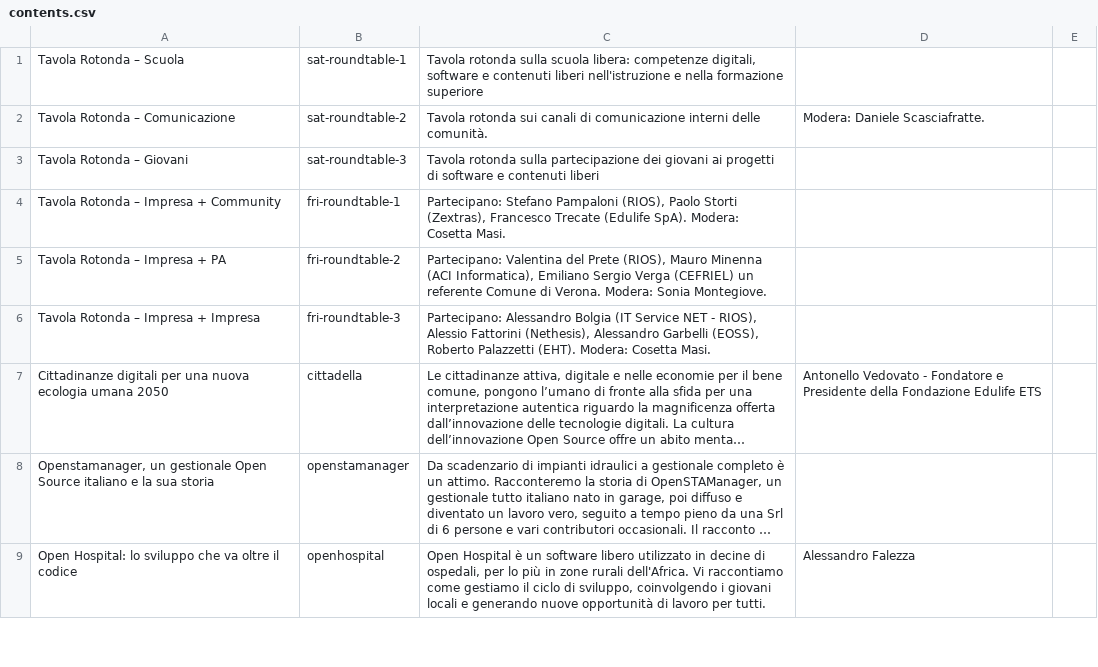
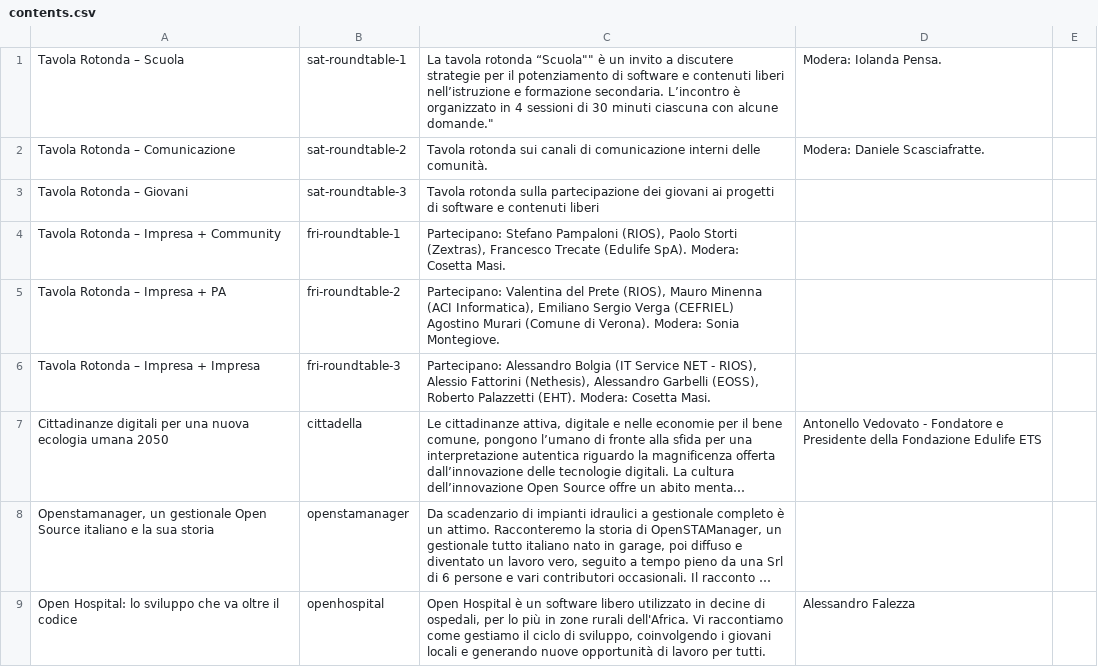
Before and after one commit to merge-it/2023, a CSV file: contents.csv, drawn as a sheet; only a part is shown; long unchanged cells end in ….

Commit message:
aggiornamenti programma

```diff
--- a/contents.csv
+++ b/contents.csv
@@ -1,2 +1,2 @@
-Tavola Rotonda – Scuola,sat-roundtable-1,"Tavola rotonda sulla scuola libera: competenze digitali, software e contenuti liberi nell'istruzione e nella formazione superiore",
+Tavola Rotonda – Scuola,sat-roundtable-1,"La tavola rotonda "“Scuola"" è un invito a discutere strategie per il potenziamento di software e contenuti liberi nell’istruzione e formazione secondaria. L’incontro è organizzato in 4 sessioni di 30 minuti ciascuna con alcune domande.","Modera: Iolanda Pensa."
 Tavola Rotonda – Comunicazione,sat-roundtable-2,"Tavola rotonda sui canali di comunicazione interni delle comunità.","Modera: Daniele Scasciafratte."
@@ -4,3 +4,3 @@ Tavola Rotonda – Giovani,sat-roundtable-3,Tavola rotonda sulla partecipazione
 Tavola Rotonda – Impresa + Community,fri-roundtable-1,"Partecipano: Stefano Pampaloni (RIOS), Paolo Storti (Zextras), Francesco Trecate (Edulife SpA). Modera: Cosetta Masi."
-Tavola Rotonda – Impresa + PA,fri-roundtable-2,"Partecipano: Valentina del Prete (RIOS), Mauro Minenna (ACI Informatica), Emiliano Sergio Verga (CEFRIEL) un referente Comune di Verona. Modera: Sonia Montegiove."
+Tavola Rotonda – Impresa + PA,fri-roundtable-2,"Partecipano: Valentina del Prete (RIOS), Mauro Minenna (ACI Informatica), Emiliano Sergio Verga (CEFRIEL) Agostino Murari (Comune di Verona). Modera: Sonia Montegiove."
 Tavola Rotonda – Impresa + Impresa,fri-roundtable-3,"Partecipano: Alessandro Bolgia (IT Service NET - RIOS), Alessio Fattorini (Nethesis), Alessandro Garbelli (EOSS), Roberto Palazzetti (EHT). Modera: Cosetta Masi."
```
